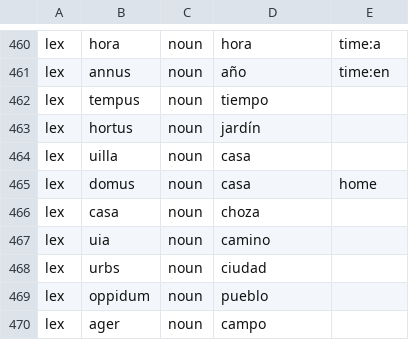
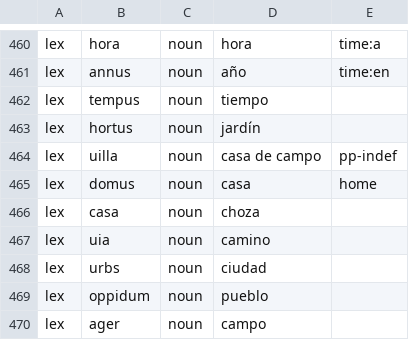
Before and after one commit to oldenKnight/vetusPoeta, a TSV file: data/curated/readable_es.tsv, drawn as a sheet; only a part is shown, gaps mark what is left out.

```diff
--- a/data/curated/readable_es.tsv
+++ b/data/curated/readable_es.tsv
@@ -463,3 +463,3 @@ lex	tempus	noun	tiempo
 lex	hortus	noun	jardín	
-lex	uilla	noun	casa	
+lex	uilla	noun	casa de campo	pp-indef
 lex	domus	noun	casa	home
```
Also changed, not shown: data/curated/readable_en.tsv, 10 other files.
